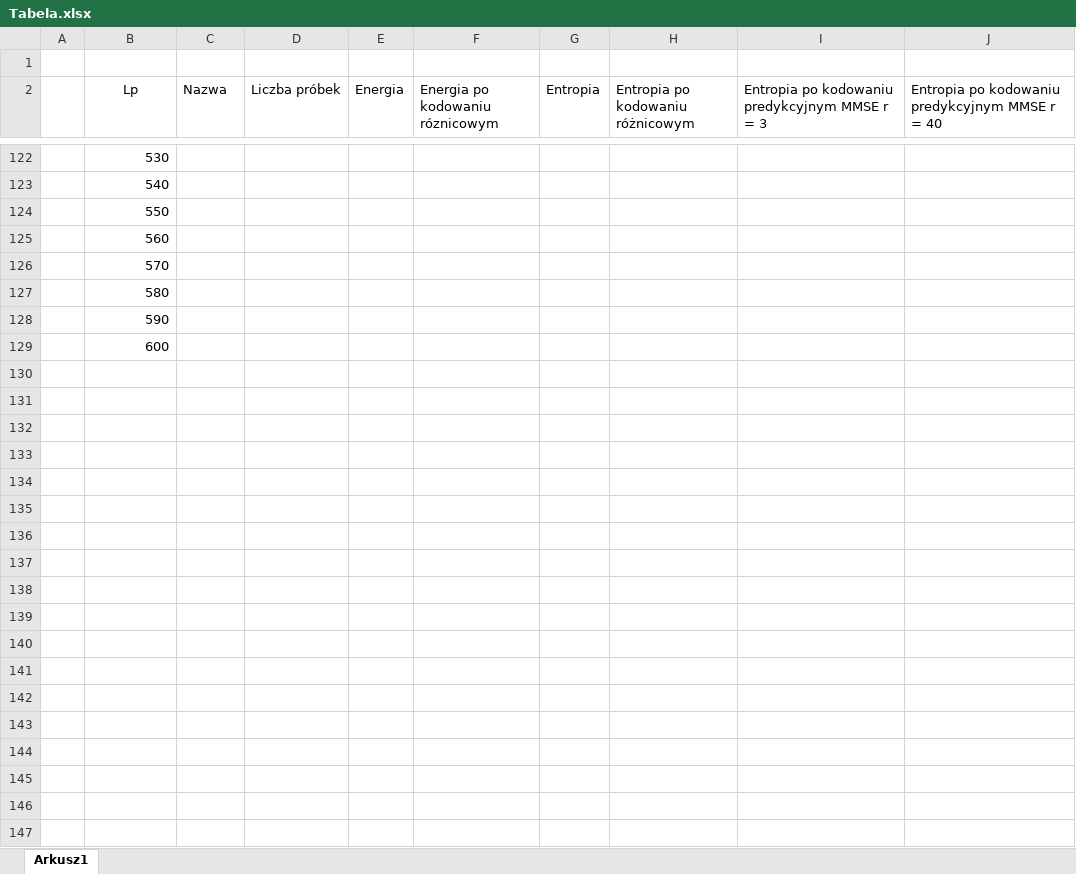
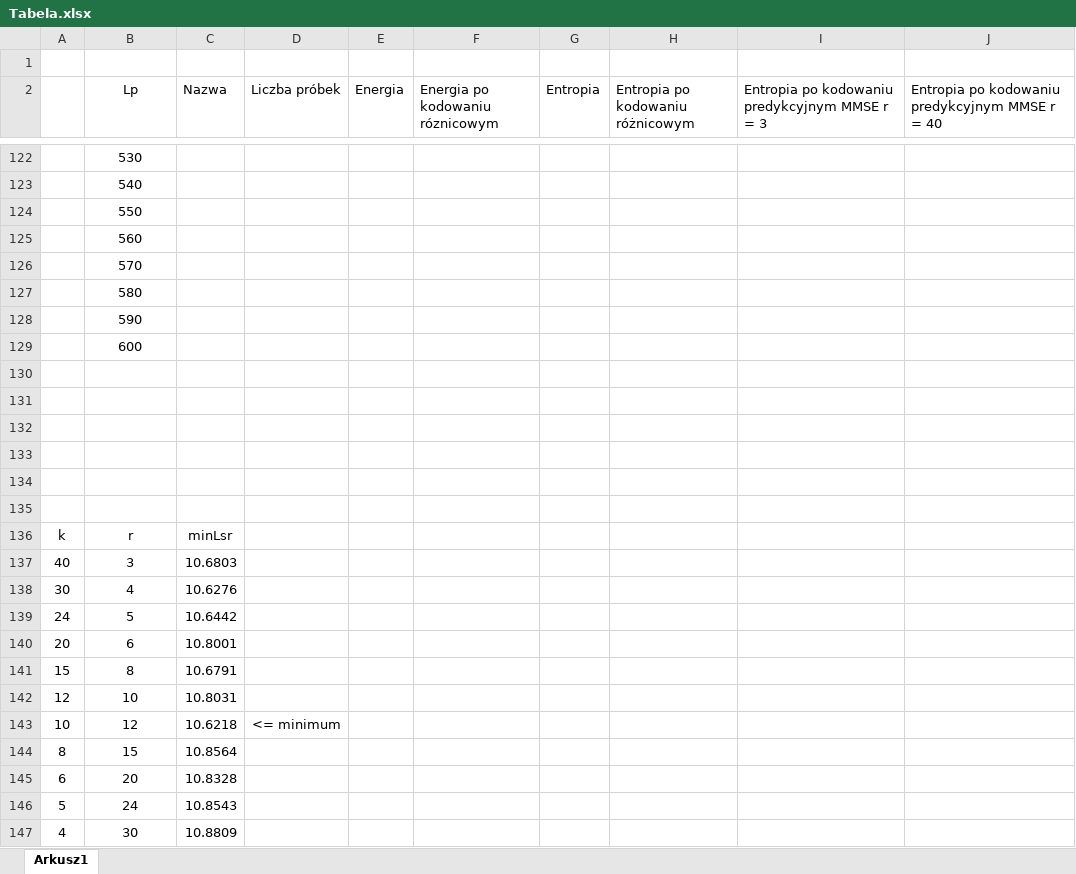
Before and after one commit to kzuromski/Sound-processing-app, an Excel workbook: Tabela.xlsx, sheet Arkusz1, drawn as a sheet; only a part is shown, gaps mark what is left out; values as stored, in another font and other column widths than the file's, no borders; charts and pictures not drawn; the diff covers the shown part only; the diff names each change by its address in the sheet, - before the commit and + after, or states it on an @@ line.

```diff
--- a/Tabela.xlsx (sheet Arkusz1)
+++ b/Tabela.xlsx (sheet Arkusz1)
-B122:B129 alignment: right
+B122:B129 alignment: center
+row 130: (empty)
+row 131: (empty)
+row 132: (empty)
+row 133: (empty)
+row 134: (empty)
+row 135: (empty)
+row 136: k | r | minLsr
+row 137: 40 | 3 | 10.6803
+row 138: 30 | 4 | 10.6276
+row 139: 24 | 5 | 10.6442
+row 140: 20 | 6 | 10.8001
+row 141: 15 | 8 | 10.6791
+row 142: 12 | 10 | 10.8031
+row 143: 10 | 12 | 10.6218 | <= minimum
+row 144: 8 | 15 | 10.8564
+row 145: 6 | 20 | 10.8328
+row 146: 5 | 24 | 10.8543
+row 147: 4 | 30 | 10.8809
```
Also changed, not shown: 3 added rows and cell formats elsewhere in this sheet, 16 other files.
